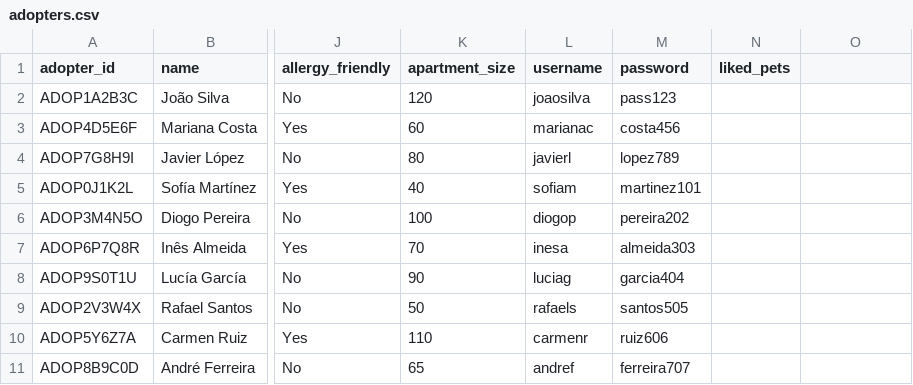
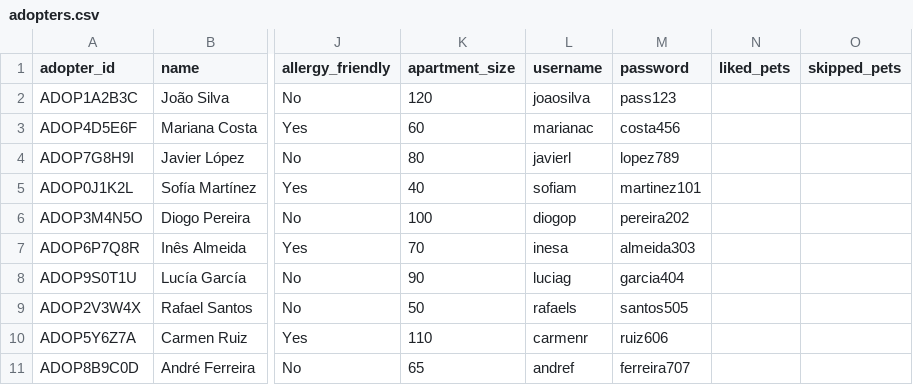
Before and after one commit to MaximilianGrosse/dog_shelter_streamlit, a CSV file: adopters.csv, drawn as a sheet; only a part is shown, gaps mark what is left out; the diff names each change by its address in the sheet, - before the commit and + after, or states it on an @@ line.

Commit message:
Add skip option for recommendations, update like message format, fix View Liked Pets with shelter contact info

```diff
--- a/adopters.csv
+++ b/adopters.csv
-O1: (empty)
+O1: skipped_pets
```
Also changed, not shown: 2 other files.
